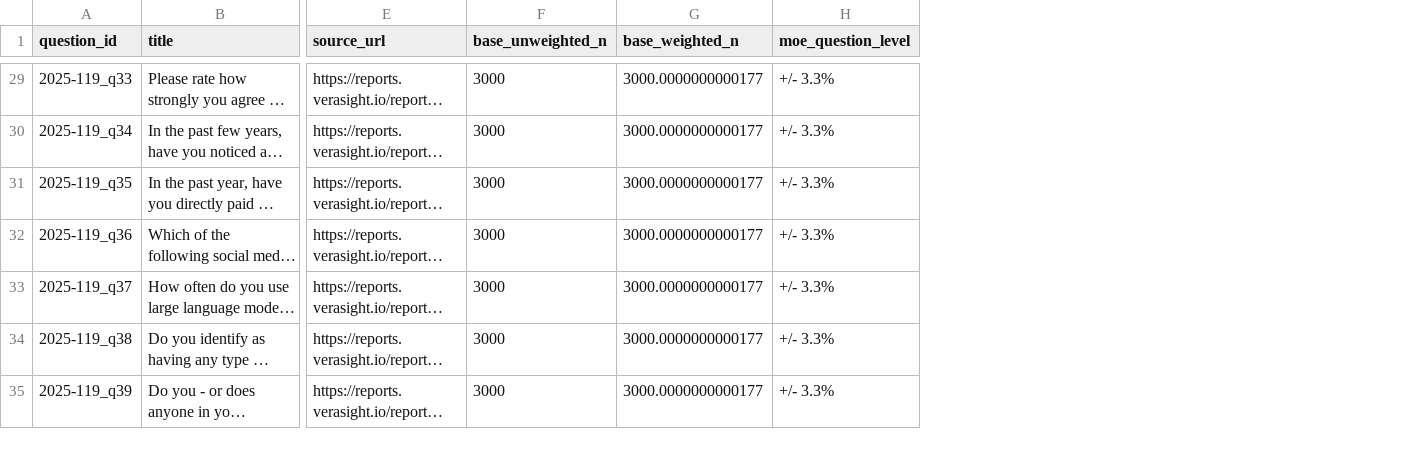
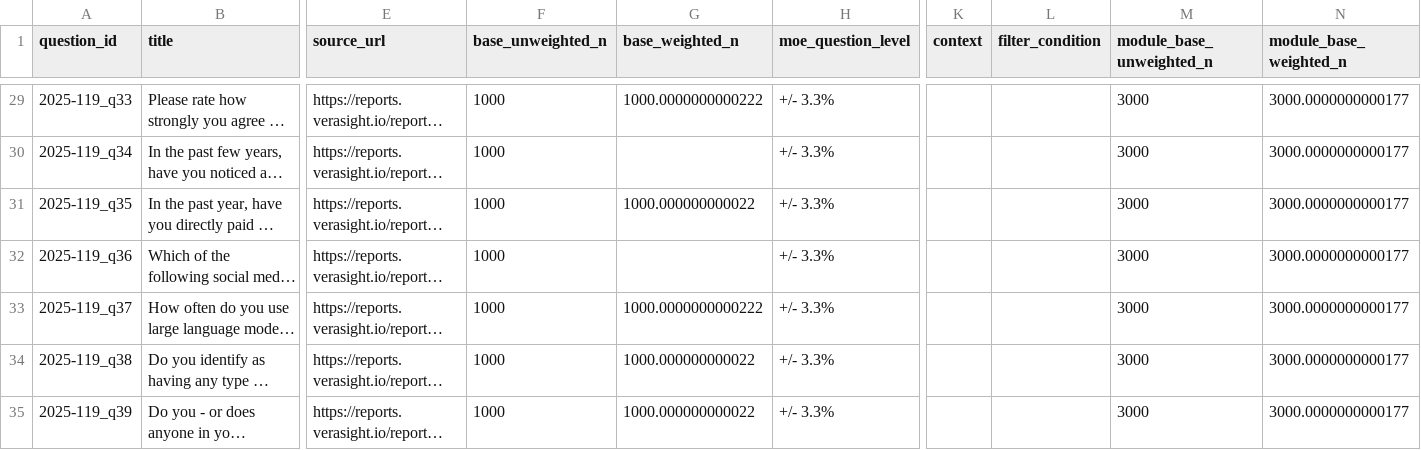
Before and after one commit to Verasight/verasight-report-2025-119, a CSV file: data/questions.csv, drawn as a sheet; only a part is shown, gaps mark what is left out; long unchanged cells end in …; the diff covers the shown part only; the diff names each change by its address in the sheet, - before the commit and + after, or states it on an @@ line.

```diff
--- a/data/questions.csv
+++ b/data/questions.csv
+column K (context), empty
+column L (filter_condition), empty
+column M (module_base_unweighted_n), rows 29-35: all 3000
+column N (module_base_weighted_n), rows 29-35: all 3000.0000000000177
-F29:F35 (base_unweighted_n): 3000
+F29:F35 (base_unweighted_n): 1000
-G29 (base_weighted_n): 3000.0000000000177
+G29 (base_weighted_n): 1000.0000000000222
-G30 (base_weighted_n): 3000.0000000000177
+G30 (base_weighted_n): (empty)
-G31 (base_weighted_n): 3000.0000000000177
+G31 (base_weighted_n): 1000.000000000022
-G32 (base_weighted_n): 3000.0000000000177
+G32 (base_weighted_n): (empty)
-G33 (base_weighted_n): 3000.0000000000177
+G33 (base_weighted_n): 1000.0000000000222
-G34:G35 (base_weighted_n): 3000.0000000000177
+G34:G35 (base_weighted_n): 1000.000000000022
```
Also changed, not shown: 151 edited cells elsewhere in this file, data/codebook.csv, data/toplines.csv, 1 other file.
